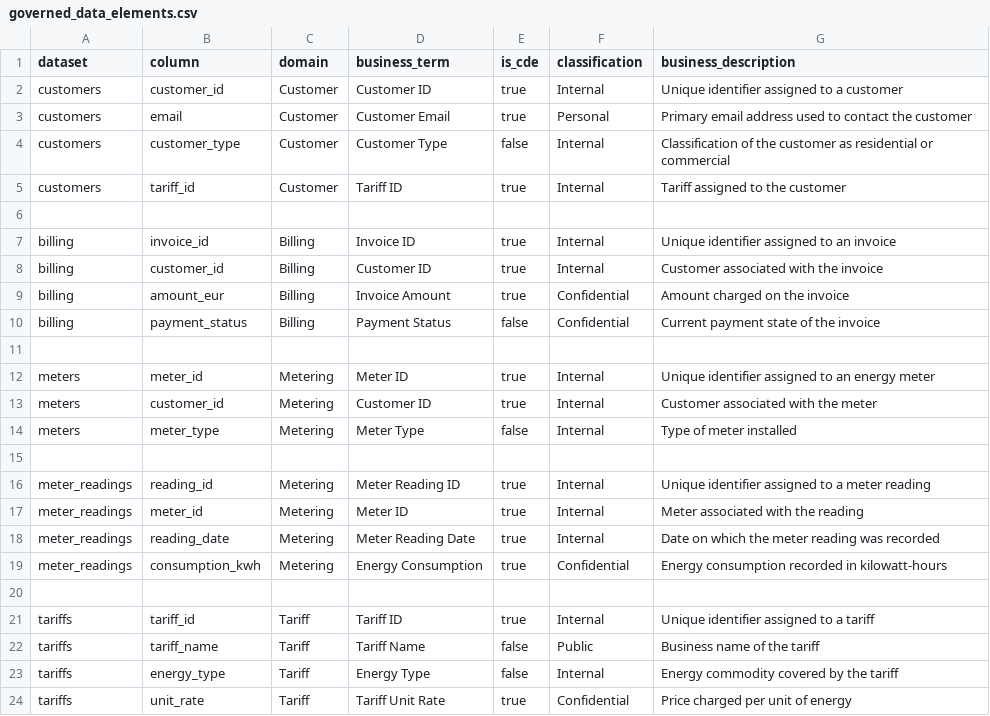
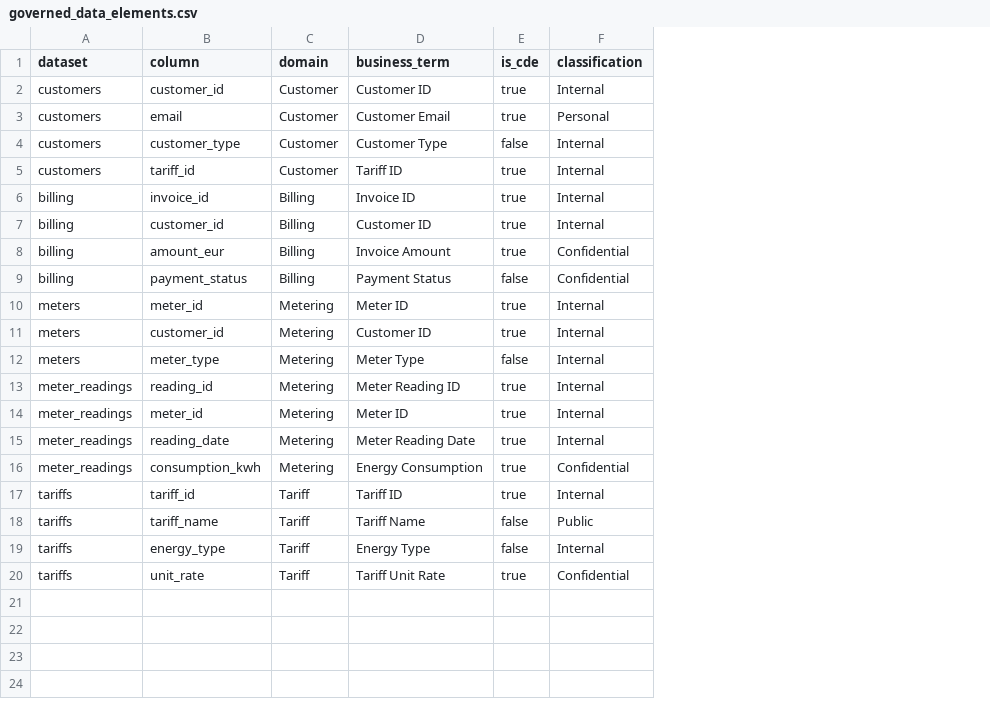
Before and after one commit to ehsieh0715/microsoft-purview-data-governance, a CSV file: config/governed_data_elements.csv, drawn as a sheet; removed rows and columns are numbered as before the commit, all else as after; the diff names each change by its address in the sheet, - before the commit and + after, or states it on an @@ line.

```diff
--- a/config/governed_data_elements.csv
+++ b/config/governed_data_elements.csv
-column G (business_description), rows 2-5: Unique identifier assigned to a customer | Primary email address used to contact the customer | Classification of the customer as residential or commercial | Tariff assigned to the customer; rows 7-10: Unique identifier assigned to an invoice | Customer associated with the invoice | Amount charged on the invoice | Current payment state of the invoice; rows 12-14: Unique identifier assigned to an energy meter | Customer associated with the meter | Type of meter installed; rows 16-19: Unique identifier assigned to a meter reading | Meter associated with the reading | Date on which the meter reading was recorded | Energy consumption recorded in kilowatt-hours; rows 21-24: Unique identifier assigned to a tariff | Business name of the tariff | Energy commodity covered by the tariff | Price charged per unit of energy
-row 6: (empty)
-row 11: (empty)
-row 15: (empty)
-row 20: (empty)
```
Also changed, not shown: data-quality/results/raw/data-quality-issues.csv, 15 other files.
